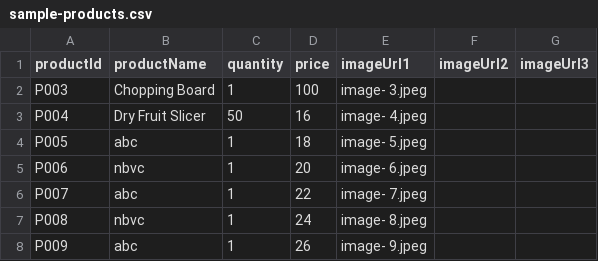
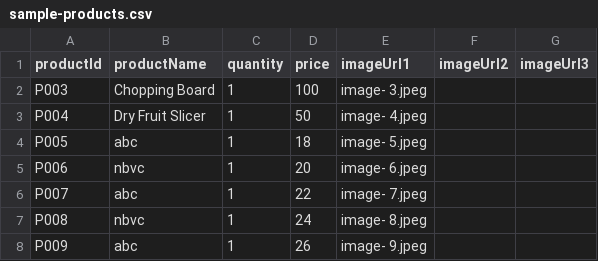
Before and after one commit to Urvashimahawar/urvashi.github.io, a CSV file: images/sample-products.csv, drawn as a sheet.

Commit message:
Update sample-products.csv

```diff
--- a/images/sample-products.csv
+++ b/images/sample-products.csv
@@ -2,3 +2,3 @@ productId,productName,quantity,price,imageUrl1,imageUrl2,imageUrl3
 P003,Chopping Board,1,100,image- 3.jpeg,,
-P004,Dry Fruit Slicer,50,16,image- 4.jpeg,,
+P004,Dry Fruit Slicer,1,50,image- 4.jpeg,,
 P005,abc,1,18,image- 5.jpeg,,
```
